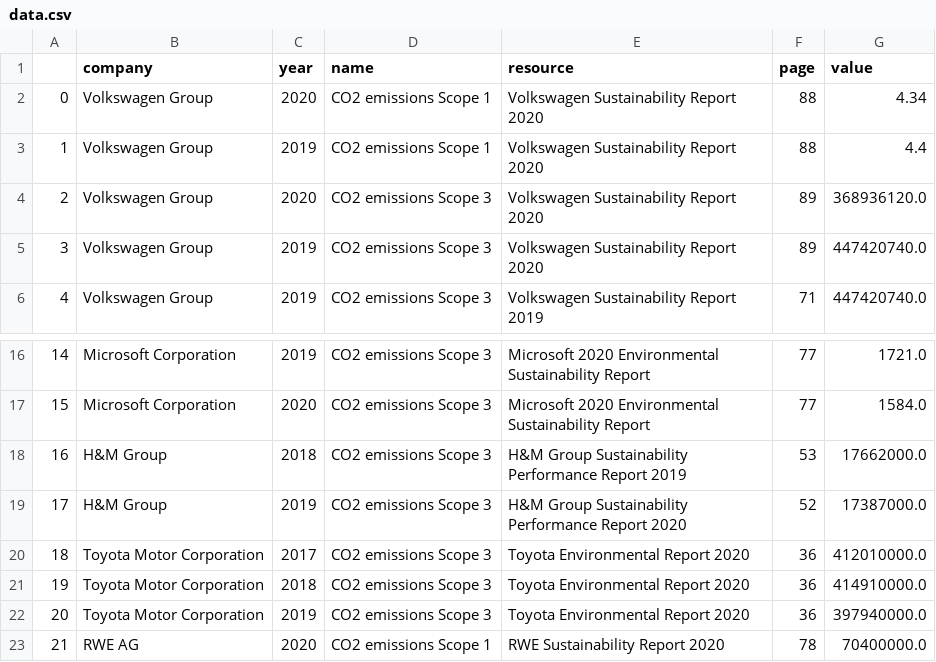
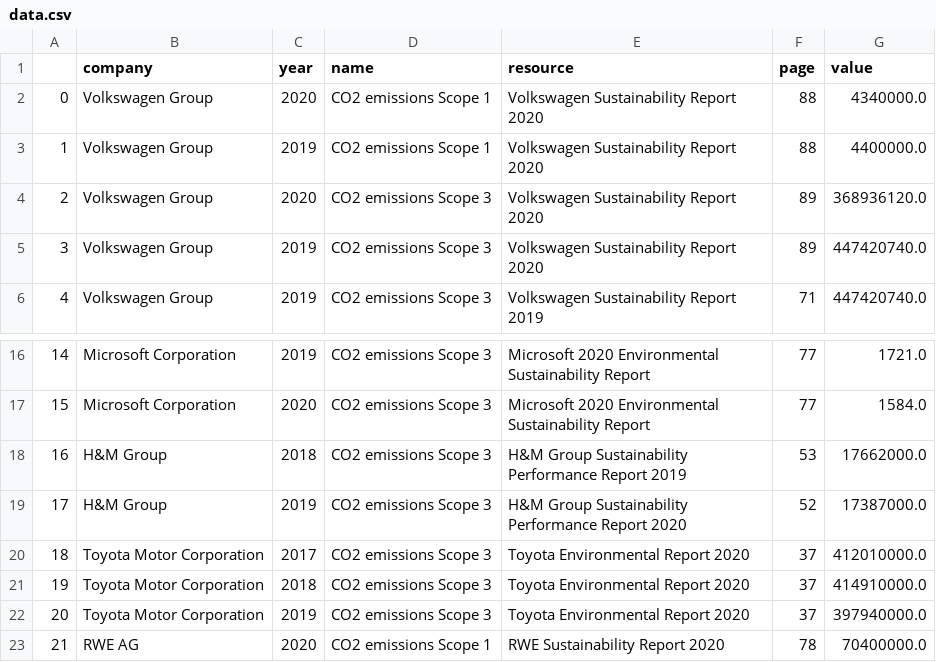
Before and after one commit to JulianWgs/sustainability-database, a CSV file: data.csv, drawn as a sheet; only a part is shown, gaps mark what is left out.

Commit message:
Fix comma error VW, fix page error Toyota

```diff
--- a/data.csv
+++ b/data.csv
@@ -1,4 +1,4 @@
 ,company,year,name,resource,page,value
-0,Volkswagen Group,2020,CO2 emissions Scope 1,Volkswagen Sustainability Report 2020,88,4.34
-1,Volkswagen Group,2019,CO2 emissions Scope 1,Volkswagen Sustainability Report 2020,88,4.4
+0,Volkswagen Group,2020,CO2 emissions Scope 1,Volkswagen Sustainability Report 2020,88,4340000.0
+1,Volkswagen Group,2019,CO2 emissions Scope 1,Volkswagen Sustainability Report 2020,88,4400000.0
 2,Volkswagen Group,2020,CO2 emissions Scope 3,Volkswagen Sustainability Report 2020,89,368936120.0
@@ -19,5 +19,5 @@
 17,H&M Group,2019,CO2 emissions Scope 3,H&M Group Sustainability Performance Report 2020,52,17387000.0
-18,Toyota Motor Corporation,2017,CO2 emissions Scope 3,Toyota Environmental Report 2020,36,412010000.0
-19,Toyota Motor Corporation,2018,CO2 emissions Scope 3,Toyota Environmental Report 2020,36,414910000.0
-20,Toyota Motor Corporation,2019,CO2 emissions Scope 3,Toyota Environmental Report 2020,36,397940000.0
+18,Toyota Motor Corporation,2017,CO2 emissions Scope 3,Toyota Environmental Report 2020,37,412010000.0
+19,Toyota Motor Corporation,2018,CO2 emissions Scope 3,Toyota Environmental Report 2020,37,414910000.0
+20,Toyota Motor Corporation,2019,CO2 emissions Scope 3,Toyota Environmental Report 2020,37,397940000.0
 21,RWE AG,2020,CO2 emissions Scope 1,RWE Sustainability Report 2020,78,70400000.0
```
